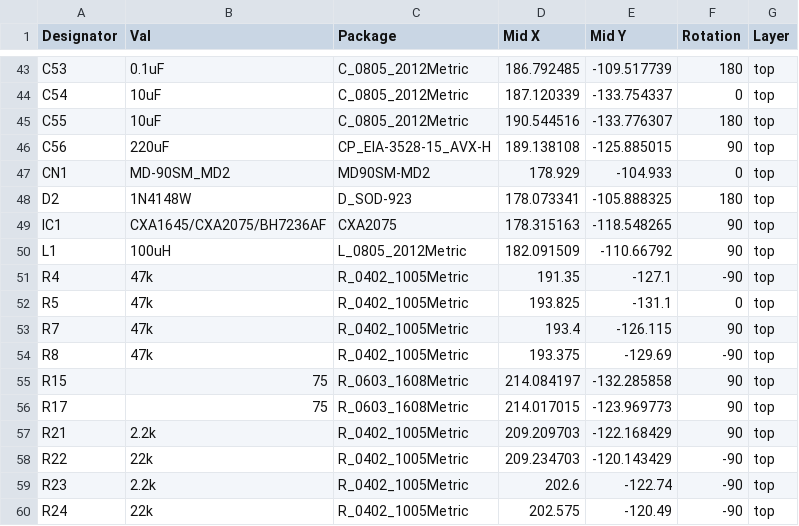
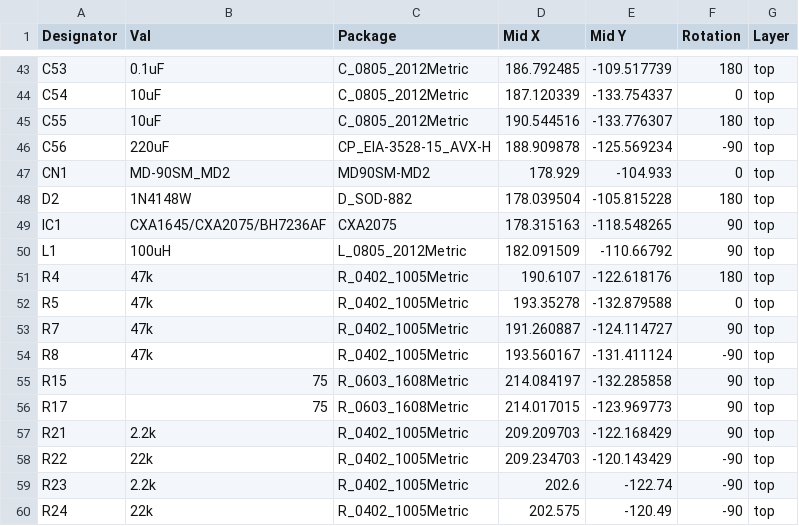
Before and after one commit to RIP-Felix/MEGA-AV-main, a CSV file: VA0_CE/PCBA Files/CPL.csv, drawn as a sheet; only a part is shown, gaps mark what is left out; the diff covers the shown part only.

```diff
--- a/VA0_CE/PCBA Files/CPL.csv
+++ b/VA0_CE/PCBA Files/CPL.csv
@@ -45,11 +45,11 @@ C54,10uF,C_0805_2012Metric,187.120339,-133.754337,0,top
 C55,10uF,C_0805_2012Metric,190.544516,-133.776307,180,top
-C56,220uF,CP_EIA-3528-15_AVX-H,189.138108,-125.885015,90,top
+C56,220uF,CP_EIA-3528-15_AVX-H,188.909878,-125.569234,-90,top
 CN1,MD-90SM_MD2,MD90SM-MD2,178.929,-104.933,0,top
-D2,1N4148W,D_SOD-923,178.073341,-105.888325,180,top
+D2,1N4148W,D_SOD-882,178.039504,-105.815228,180,top
 IC1,CXA1645/CXA2075/BH7236AF,CXA2075,178.315163,-118.548265,90,top
 L1,100uH,L_0805_2012Metric,182.091509,-110.66792,90,top
-R4,47k,R_0402_1005Metric,191.35,-127.1,-90,top
-R5,47k,R_0402_1005Metric,193.825,-131.1,0,top
-R7,47k,R_0402_1005Metric,193.4,-126.115,90,top
-R8,47k,R_0402_1005Metric,193.375,-129.69,-90,top
+R4,47k,R_0402_1005Metric,190.6107,-122.618176,180,top
+R5,47k,R_0402_1005Metric,193.35278,-132.879588,0,top
+R7,47k,R_0402_1005Metric,191.260887,-124.114727,90,top
+R8,47k,R_0402_1005Metric,193.560167,-131.411124,-90,top
 R15,75,R_0603_1608Metric,214.084197,-132.285858,90,top
```
Also changed, not shown: 3 removed rows and 60 edited cells elsewhere in this file, 37 other files.
